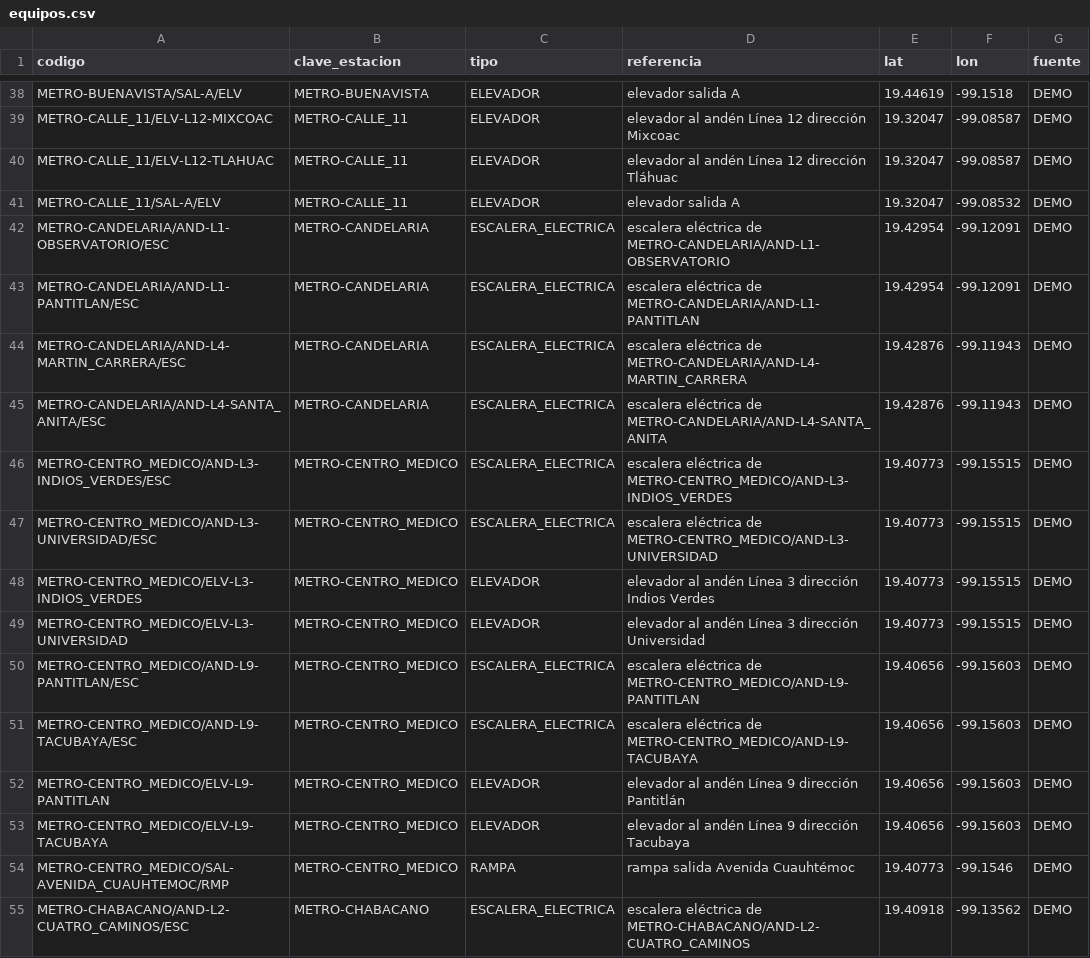
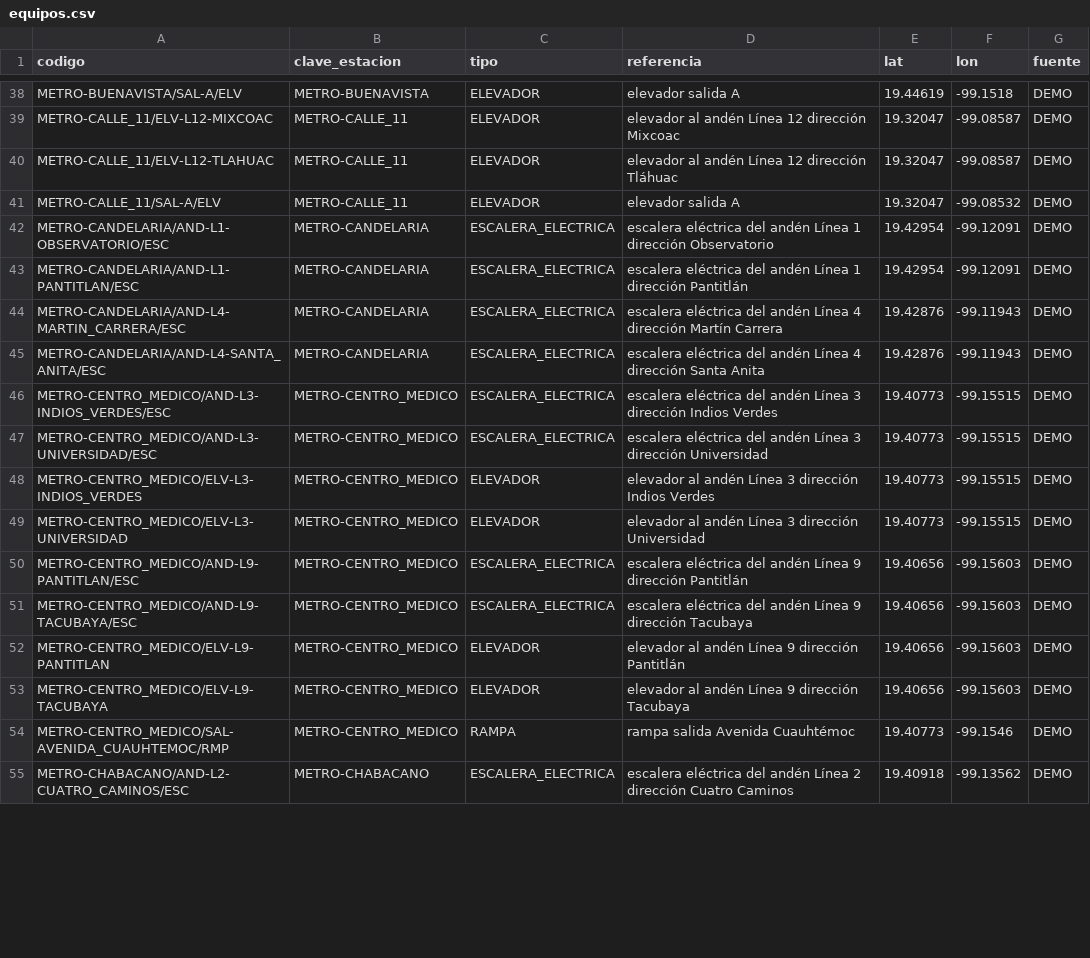
Before and after one commit to Abraham-Buenrostro-Cruces/M-IA, a CSV file: data/demo/equipos.csv, drawn as a sheet; only a part is shown, gaps mark what is left out; the diff covers the shown part only.

```diff
--- a/data/demo/equipos.csv
+++ b/data/demo/equipos.csv
@@ -41,12 +41,12 @@ METRO-CALLE_11/ELV-L12-TLAHUAC,METRO-CALLE_11,ELEVADOR,elevador al andén Línea
 METRO-CALLE_11/SAL-A/ELV,METRO-CALLE_11,ELEVADOR,elevador salida A,19.32047,-99.08532,DEMO
-METRO-CANDELARIA/AND-L1-OBSERVATORIO/ESC,METRO-CANDELARIA,ESCALERA_ELECTRICA,escalera eléctrica de METRO-CANDELARIA/AND-L1-OBSERVATORIO,19.42954,-99.12091,DEMO
-METRO-CANDELARIA/AND-L1-PANTITLAN/ESC,METRO-CANDELARIA,ESCALERA_ELECTRICA,escalera eléctrica de METRO-CANDELARIA/AND-L1-PANTITLAN,19.42954,-99.12091,DEMO
-METRO-CANDELARIA/AND-L4-MARTIN_CARRERA/ESC,METRO-CANDELARIA,ESCALERA_ELECTRICA,escalera eléctrica de METRO-CANDELARIA/AND-L4-MARTIN_CARRERA,19.42876,-99.11943,DEMO
-METRO-CANDELARIA/AND-L4-SANTA_ANITA/ESC,METRO-CANDELARIA,ESCALERA_ELECTRICA,escalera eléctrica de METRO-CANDELARIA/AND-L4-SANTA_ANITA,19.42876,-99.11943,DEMO
-METRO-CENTRO_MEDICO/AND-L3-INDIOS_VERDES/ESC,METRO-CENTRO_MEDICO,ESCALERA_ELECTRICA,escalera eléctrica de METRO-CENTRO_MEDICO/AND-L3-INDIOS_VERDES,19.40773,-99.15515,DEMO
-METRO-CENTRO_MEDICO/AND-L3-UNIVERSIDAD/ESC,METRO-CENTRO_MEDICO,ESCALERA_ELECTRICA,escalera eléctrica de METRO-CENTRO_MEDICO/AND-L3-UNIVERSIDAD,19.40773,-99.15515,DEMO
+METRO-CANDELARIA/AND-L1-OBSERVATORIO/ESC,METRO-CANDELARIA,ESCALERA_ELECTRICA,escalera eléctrica del andén Línea 1 dirección Observatorio,19.42954,-99.12091,DEMO
+METRO-CANDELARIA/AND-L1-PANTITLAN/ESC,METRO-CANDELARIA,ESCALERA_ELECTRICA,escalera eléctrica del andén Línea 1 dirección Pantitlán,19.42954,-99.12091,DEMO
+METRO-CANDELARIA/AND-L4-MARTIN_CARRERA/ESC,METRO-CANDELARIA,ESCALERA_ELECTRICA,escalera eléctrica del andén Línea 4 dirección Martín Carrera,19.42876,-99.11943,DEMO
+METRO-CANDELARIA/AND-L4-SANTA_ANITA/ESC,METRO-CANDELARIA,ESCALERA_ELECTRICA,escalera eléctrica del andén Línea 4 dirección Santa Anita,19.42876,-99.11943,DEMO
+METRO-CENTRO_MEDICO/AND-L3-INDIOS_VERDES/ESC,METRO-CENTRO_MEDICO,ESCALERA_ELECTRICA,escalera eléctrica del andén Línea 3 dirección Indios Verdes,19.40773,-99.15515,DEMO
+METRO-CENTRO_MEDICO/AND-L3-UNIVERSIDAD/ESC,METRO-CENTRO_MEDICO,ESCALERA_ELECTRICA,escalera eléctrica del andén Línea 3 dirección Universidad,19.40773,-99.15515,DEMO
 METRO-CENTRO_MEDICO/ELV-L3-INDIOS_VERDES,METRO-CENTRO_MEDICO,ELEVADOR,elevador al andén Línea 3 dirección Indios Verdes,19.40773,-99.15515,DEMO
 METRO-CENTRO_MEDICO/ELV-L3-UNIVERSIDAD,METRO-CENTRO_MEDICO,ELEVADOR,elevador al andén Línea 3 dirección Universidad,19.40773,-99.15515,DEMO
-METRO-CENTRO_MEDICO/AND-L9-PANTITLAN/ESC,METRO-CENTRO_MEDICO,ESCALERA_ELECTRICA,escalera eléctrica de METRO-CENTRO_MEDICO/AND-L9-PANTITLAN,19.40656,-99.15603,DEMO
-METRO-CENTRO_MEDICO/AND-L9-TACUBAYA/ESC,METRO-CENTRO_MEDICO,ESCALERA_ELECTRICA,escalera eléctrica de METRO-CENTRO_MEDICO/AND-L9-TACUBAYA,19.40656,-99.15603,DEMO
+METRO-CENTRO_MEDICO/AND-L9-PANTITLAN/ESC,METRO-CENTRO_MEDICO,ESCALERA_ELECTRICA,escalera eléctrica del andén Línea 9 dirección Pantitlán,19.40656,-99.15603,DEMO
+METRO-CENTRO_MEDICO/AND-L9-TACUBAYA/ESC,METRO-CENTRO_MEDICO,ESCALERA_ELECTRICA,escalera eléctrica del andén Línea 9 dirección Tacubaya,19.40656,-99.15603,DEMO
 METRO-CENTRO_MEDICO/ELV-L9-PANTITLAN,METRO-CENTRO_MEDICO,ELEVADOR,elevador al andén Línea 9 dirección Pantitlán,19.40656,-99.15603,DEMO
@@ -54,2 +54,2 @@ METRO-CENTRO_MEDICO/ELV-L9-TACUBAYA,METRO-CENTRO_MEDICO,ELEVADOR,elevador al and
 METRO-CENTRO_MEDICO/SAL-AVENIDA_CUAUHTEMOC/RMP,METRO-CENTRO_MEDICO,RAMPA,rampa salida Avenida Cuauhtémoc,19.40773,-99.1546,DEMO
-METRO-CHABACANO/AND-L2-CUATRO_CAMINOS/ESC,METRO-CHABACANO,ESCALERA_ELECTRICA,escalera eléctrica de METRO-CHABACANO/AND-L2-CUATRO_CAMINOS,19.40918,-99.13562,DEMO
+METRO-CHABACANO/AND-L2-CUATRO_CAMINOS/ESC,METRO-CHABACANO,ESCALERA_ELECTRICA,escalera eléctrica del andén Línea 2 dirección Cuatro Caminos,19.40918,-99.13562,DEMO
```
Also changed, not shown: 143 edited cells elsewhere in this file, 21 other files.
